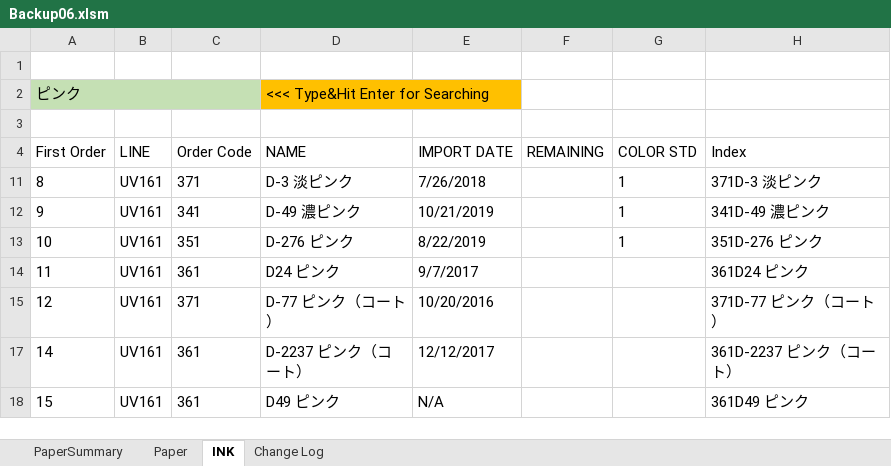
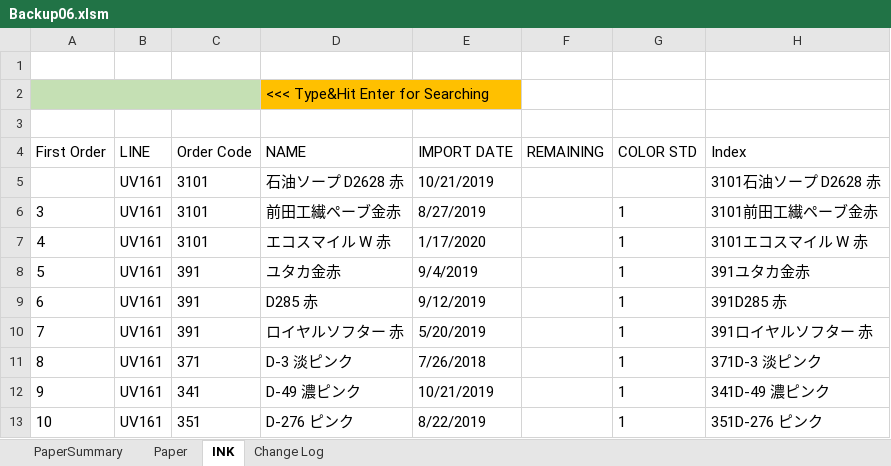
Before and after one commit to vicktor9450/demoSKU, an Excel workbook: Backup06.xlsm, sheet INK, drawn as a sheet; only a part is shown; the shorter side is filled out with more unchanged rows; values as stored, in another font and other column widths than the file's, no borders; table styles not drawn; the diff covers the shown part only; the diff names each change by its address in the sheet, - before the commit and + after, or states it on an @@ line.

```diff
--- a/Backup06.xlsm (sheet INK)
+++ b/Backup06.xlsm (sheet INK)
-A2 (First Order): ピンク
+A2 (First Order): (empty)
@@ row 5 unhidden:  | UV161 | 3101 | 石油ソープ D2628 赤 | 10/21/2019 |  |  | 3101石油ソープ D2628 赤 @@
@@ row 6 unhidden: 3 | UV161 | 3101 | 前田工繊ペーブ金赤 | 8/27/2019 |  | 1 | 3101前田工繊ペーブ金赤 @@
@@ row 7 unhidden: 4 | UV161 | 3101 | エコスマイル W 赤 | 1/17/2020 |  | 1 | 3101エコスマイル W 赤 @@
@@ row 8 unhidden: 5 | UV161 | 391 | ユタカ金赤 | 9/4/2019 |  | 1 | 391ユタカ金赤 @@
@@ row 9 unhidden: 6 | UV161 | 391 | D285 赤 | 9/12/2019 |  | 1 | 391D285 赤 @@
@@ row 10 unhidden: 7 | UV161 | 391 | ロイヤルソフター 赤 | 5/20/2019 |  | 1 | 391ロイヤルソフター 赤 @@
```
Also changed, not shown: 172 hidden or unhidden rows elsewhere in this sheet, charts or pictures.
